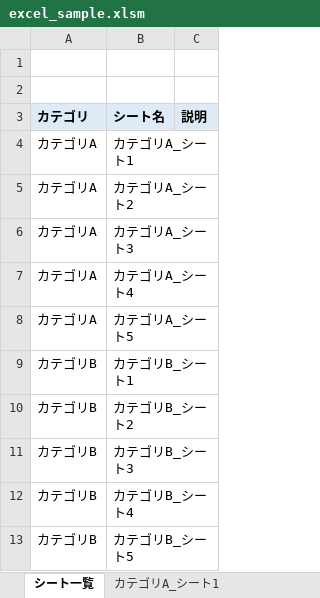
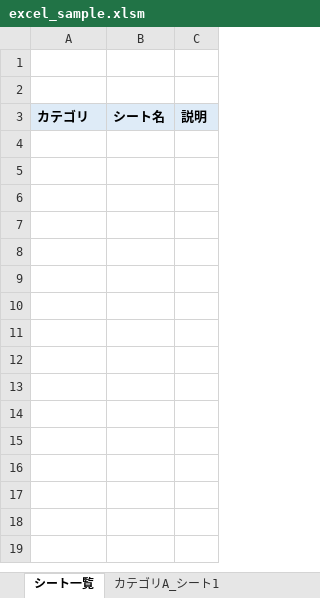
Before and after one commit to makaishi2/samples, an Excel workbook: data/excel_sample.xlsm, sheet シート一覧, drawn as a sheet; values as stored, in another font and other column widths than the file's, no borders; charts and pictures not drawn; the diff names each change by its address in the sheet, - before the commit and + after, or states it on an @@ line.

Commit message:
Update excel_sample.xlsm

```diff
--- a/data/excel_sample.xlsm (sheet シート一覧)
+++ b/data/excel_sample.xlsm (sheet シート一覧)
-row 4: カテゴリA | カテゴリA_シート1
-row 5: カテゴリA | カテゴリA_シート2
-row 6: カテゴリA | カテゴリA_シート3
-row 7: カテゴリA | カテゴリA_シート4
-row 8: カテゴリA | カテゴリA_シート5
-row 9: カテゴリB | カテゴリB_シート1
-row 10: カテゴリB | カテゴリB_シート2
-row 11: カテゴリB | カテゴリB_シート3
-row 12: カテゴリB | カテゴリB_シート4
-row 13: カテゴリB | カテゴリB_シート5
```
Also changed, not shown: charts or pictures.
